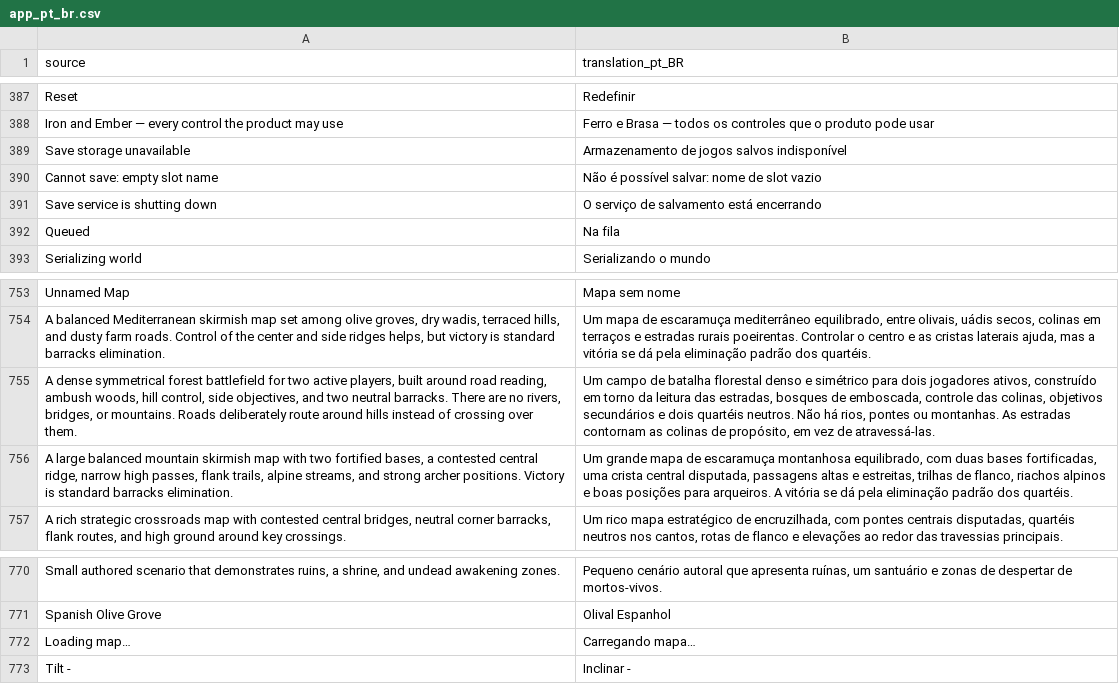
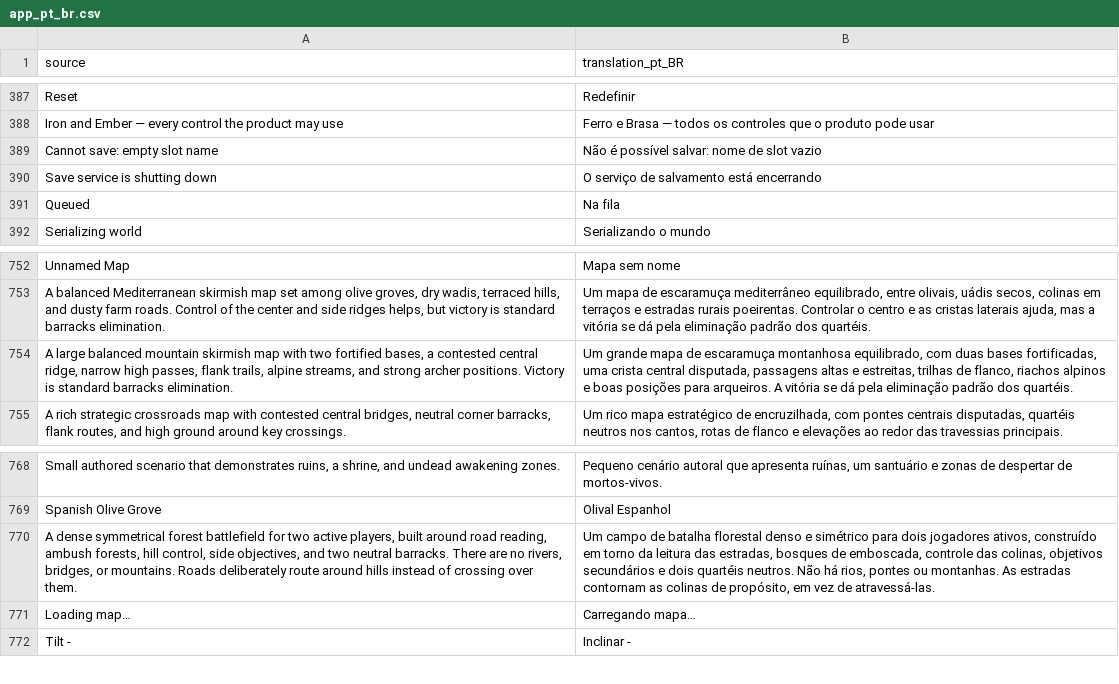
Before and after one commit to djeada/Standard-of-Iron, a CSV file: translations/csv/app_pt_br.csv, drawn as a sheet; only a part is shown, gaps mark what is left out.

```diff
--- a/translations/csv/app_pt_br.csv
+++ b/translations/csv/app_pt_br.csv
@@ -388,3 +388,2 @@
 "Iron and Ember — every control the product may use","Ferro e Brasa — todos os controles que o produto pode usar"
-"Save storage unavailable","Armazenamento de jogos salvos indisponível"
 "Cannot save: empty slot name","Não é possível salvar: nome de slot vazio"
@@ -754,3 +753,2 @@
 "A balanced Mediterranean skirmish map set among olive groves, dry wadis, terraced hills, and dusty farm roads. Control of the center and side ridges helps, but victory is standard barracks elimination.","Um mapa de escaramuça mediterrâneo equilibrado, entre olivais, uádis secos, colinas em terraços e estradas rurais poeirentas. Controlar o centro e as cristas laterais ajuda, mas a vitória se dá pela eliminação padrão dos quartéis."
-"A dense symmetrical forest battlefield for two active players, built around road reading, ambush woods, hill control, side objectives, and two neutral barracks. There are no rivers, bridges, or mountains. Roads deliberately route around hills instead of crossing over them.","Um campo de batalha florestal denso e simétrico para dois jogadores ativos, construído em torno da leitura das estradas, bosques de emboscada, controle das colinas, objetivos secundários e dois quartéis neutros. Não há rios, pontes ou montanhas. As estradas contornam as colinas de propósito, em vez de atravessá-las."
 "A large balanced mountain skirmish map with two fortified bases, a contested central ridge, narrow high passes, flank trails, alpine streams, and strong archer positions. Victory is standard barracks elimination.","Um grande mapa de escaramuça montanhosa equilibrado, com duas bases fortificadas, uma crista central disputada, passagens altas e estreitas, trilhas de flanco, riachos alpinos e boas posições para arqueiros. A vitória se dá pela eliminação padrão dos quartéis."
@@ -771,2 +769,3 @@
 "Spanish Olive Grove","Olival Espanhol"
+"A dense symmetrical forest battlefield for two active players, built around road reading, ambush forests, hill control, side objectives, and two neutral barracks. There are no rivers, bridges, or mountains. Roads deliberately route around hills instead of crossing over them.","Um campo de batalha florestal denso e simétrico para dois jogadores ativos, construído em torno da leitura das estradas, bosques de emboscada, controle das colinas, objetivos secundários e dois quartéis neutros. Não há rios, pontes ou montanhas. As estradas contornam as colinas de propósito, em vez de atravessá-las."
 "Loading map…","Carregando mapa…"
```
Also changed, not shown: translations/csv/app_ar.csv, translations/csv/app_de.csv, 50 other files.
